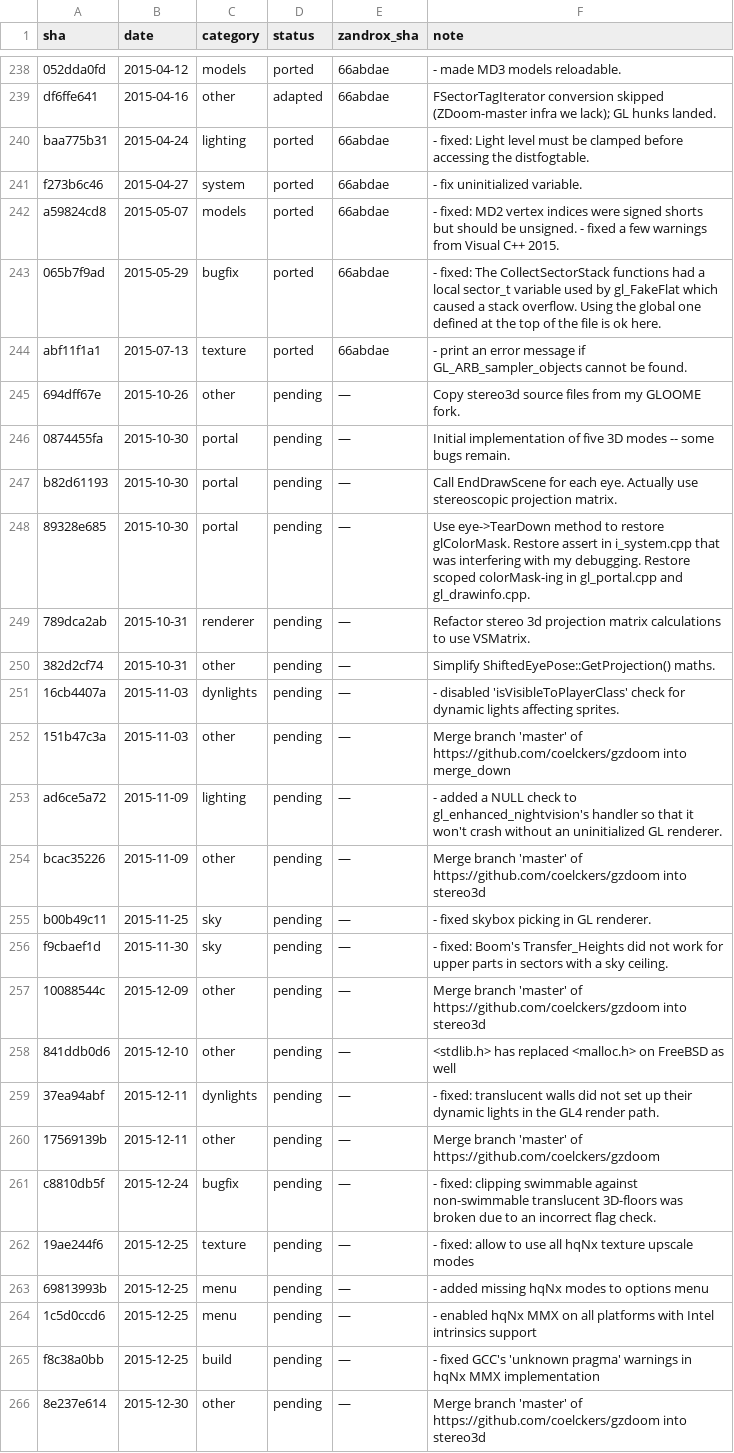
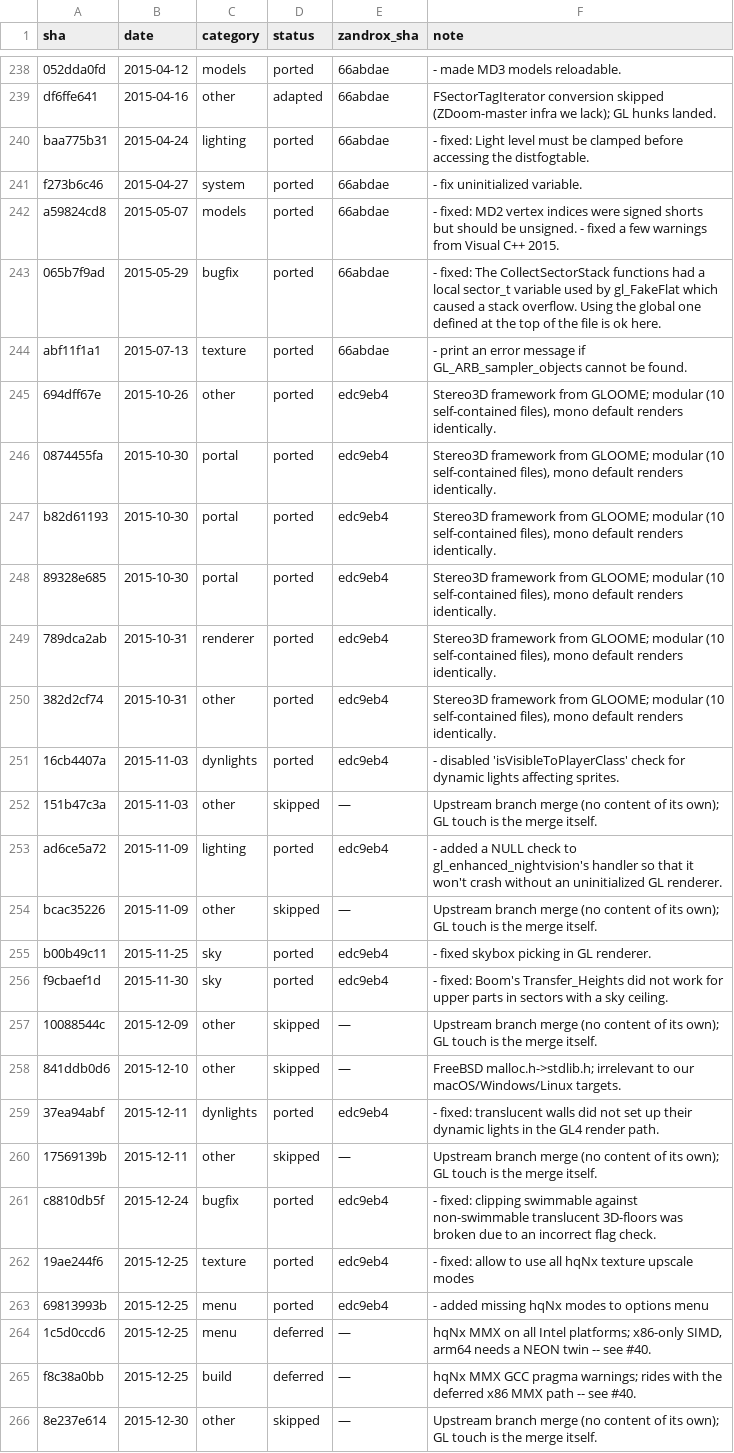
Before and after one commit to rc4l/ZandroX, a TSV file: progress/renderer-staircase/ledger.tsv, drawn as a sheet; only a part is shown, gaps mark what is left out; the diff covers the shown part only.

Commit message:
staircase flight 22: stereo3D framework + interleaved 2.1 fixes (upstream 694dff67e .. cc10fe9bc, 20 commits)
Takes the GLOOME-derived stereo3D subsystem in full -- but only because it is
a modular, portable port: 10 self-contained files under gl/stereo3d/, and the
only hooks into existing code are the RenderViewpoint eye-loop (mono default =
one eye, identity shift -> renders identically until a 3D mode is picked), a
tracked color-mask API on the render state (what anaglyph needs), scoped
color-mask in portal/drawinfo, and one menu line. The [BB] GZ3Doom eyeShift
stereo retires into the framework.

- Framework: gl_stereo3d/anaglyph/leftright/cvars + scoped_view_shifter +
  scoped_color_mask; RenderViewpoint restructured to the s3d eye-loop
  (our richer [BB]/[AK] chasecam+free-spectate block preserved); SetProjection
  gains the VSMatrix overload; render state gets SetColorMask/ApplyColorMask.
  The [BB] occlusion-query portal path can't use upstream's RAII scope (content
  draws after the function returns), so it save/restores the active mask
  explicitly -- correct for anaglyph, identical for mono.
- Interleaved 2.1 fixes taken: dynlight sprite isVisibleToPlayerClass
  (16cb4407a), nightvision NULL guard (ad6ce5a72), skybox picking (b00b49c11),
  Transfer_Heights sky ceiling (f9cbaef1d), translucent-wall GL4 dynlights
  (37ea94abf), swimmable 3D-floor clip flag (c8810db5f), all hqNx upscale
  modes enabled + menu (19ae244f6 + 69813993b -- the portable C++ hqNx, not
  the MMX path).
- Deferred (#40): hqNx MMX all-platforms + its GCC pragma (1c5d0ccd6,
  f8c38a0bb) -- x86 SIMD, needs an arm64 NEON twin. Skipped: FreeBSD
  malloc.h (841ddb0d6, irrelevant target); 5 upstream branch-merge commits
  (no content of their own).
- CMake gains the 5 stereo cpp files; new subsystem needs a cmake reconfigure.

Gates: tripwires + ledger check clean, 199/199 tests, pk3 rebuilt; E2E
windowed on 4.1 core: mono mode renders pixel-identical to pre-flight.

```diff
--- a/progress/renderer-staircase/ledger.tsv
+++ b/progress/renderer-staircase/ledger.tsv
@@ -244,23 +244,23 @@ a59824cd8	2015-05-07	models	ported	66abdae	- fixed: MD2 vertex indices were sign
 abf11f1a1	2015-07-13	texture	ported	66abdae	- print an error message if GL_ARB_sampler_objects cannot be found.
-694dff67e	2015-10-26	other	pending	—	Copy stereo3d source files from my GLOOME fork.
-0874455fa	2015-10-30	portal	pending	—	Initial implementation of five 3D modes -- some bugs remain.
-b82d61193	2015-10-30	portal	pending	—	Call EndDrawScene for each eye. Actually use stereoscopic projection matrix.
-89328e685	2015-10-30	portal	pending	—	Use eye->TearDown method to restore glColorMask. Restore assert in i_system.cpp that was interfering with my debugging. Restore scoped colorMask-ing in gl_portal.cpp and gl_drawinfo.cpp.
-789dca2ab	2015-10-31	renderer	pending	—	Refactor stereo 3d projection matrix calculations to use VSMatrix.
-382d2cf74	2015-10-31	other	pending	—	Simplify ShiftedEyePose::GetProjection() maths.
-16cb4407a	2015-11-03	dynlights	pending	—	- disabled 'isVisibleToPlayerClass' check for dynamic lights affecting sprites.
-151b47c3a	2015-11-03	other	pending	—	Merge branch 'master' of https://github.com/coelckers/gzdoom into merge_down
-ad6ce5a72	2015-11-09	lighting	pending	—	- added a NULL check to gl_enhanced_nightvision's handler so that it won't crash without an uninitialized GL renderer.
-bcac35226	2015-11-09	other	pending	—	Merge branch 'master' of https://github.com/coelckers/gzdoom into stereo3d
-b00b49c11	2015-11-25	sky	pending	—	- fixed skybox picking in GL renderer.
-f9cbaef1d	2015-11-30	sky	pending	—	- fixed: Boom's Transfer_Heights did not work for upper parts in sectors with a sky ceiling.
-10088544c	2015-12-09	other	pending	—	Merge branch 'master' of https://github.com/coelckers/gzdoom into stereo3d
-841ddb0d6	2015-12-10	other	pending	—	<stdlib.h> has replaced <malloc.h> on FreeBSD as well
-37ea94abf	2015-12-11	dynlights	pending	—	- fixed: translucent walls did not set up their dynamic lights in the GL4 render path.
-17569139b	2015-12-11	other	pending	—	Merge branch 'master' of https://github.com/coelckers/gzdoom
-c8810db5f	2015-12-24	bugfix	pending	—	- fixed: clipping swimmable against non-swimmable translucent 3D-floors was broken due to an incorrect flag check.
-19ae244f6	2015-12-25	texture	pending	—	- fixed: allow to use all hqNx texture upscale modes
-69813993b	2015-12-25	menu	pending	—	- added missing hqNx modes to options menu
-1c5d0ccd6	2015-12-25	menu	pending	—	- enabled hqNx MMX on all platforms with Intel intrinsics support
-f8c38a0bb	2015-12-25	build	pending	—	- fixed GCC's 'unknown pragma' warnings in hqNx MMX implementation
-8e237e614	2015-12-30	other	pending	—	Merge branch 'master' of https://github.com/coelckers/gzdoom into stereo3d
+694dff67e	2015-10-26	other	ported	edc9eb4	Stereo3D framework from GLOOME; modular (10 self-contained files), mono default renders identically.
+0874455fa	2015-10-30	portal	ported	edc9eb4	Stereo3D framework from GLOOME; modular (10 self-contained files), mono default renders identically.
+b82d61193	2015-10-30	portal	ported	edc9eb4	Stereo3D framework from GLOOME; modular (10 self-contained files), mono default renders identically.
+89328e685	2015-10-30	portal	ported	edc9eb4	Stereo3D framework from GLOOME; modular (10 self-contained files), mono default renders identically.
+789dca2ab	2015-10-31	renderer	ported	edc9eb4	Stereo3D framework from GLOOME; modular (10 self-contained files), mono default renders identically.
+382d2cf74	2015-10-31	other	ported	edc9eb4	Stereo3D framework from GLOOME; modular (10 self-contained files), mono default renders identically.
+16cb4407a	2015-11-03	dynlights	ported	edc9eb4	- disabled 'isVisibleToPlayerClass' check for dynamic lights affecting sprites.
+151b47c3a	2015-11-03	other	skipped	—	Upstream branch merge (no content of its own); GL touch is the merge itself.
+ad6ce5a72	2015-11-09	lighting	ported	edc9eb4	- added a NULL check to gl_enhanced_nightvision's handler so that it won't crash without an uninitialized GL renderer.
+bcac35226	2015-11-09	other	skipped	—	Upstream branch merge (no content of its own); GL touch is the merge itself.
+b00b49c11	2015-11-25	sky	ported	edc9eb4	- fixed skybox picking in GL renderer.
+f9cbaef1d	2015-11-30	sky	ported	edc9eb4	- fixed: Boom's Transfer_Heights did not work for upper parts in sectors with a sky ceiling.
+10088544c	2015-12-09	other	skipped	—	Upstream branch merge (no content of its own); GL touch is the merge itself.
+841ddb0d6	2015-12-10	other	skipped	—	FreeBSD malloc.h->stdlib.h; irrelevant to our macOS/Windows/Linux targets.
+37ea94abf	2015-12-11	dynlights	ported	edc9eb4	- fixed: translucent walls did not set up their dynamic lights in the GL4 render path.
+17569139b	2015-12-11	other	skipped	—	Upstream branch merge (no content of its own); GL touch is the merge itself.
+c8810db5f	2015-12-24	bugfix	ported	edc9eb4	- fixed: clipping swimmable against non-swimmable translucent 3D-floors was broken due to an incorrect flag check.
+19ae244f6	2015-12-25	texture	ported	edc9eb4	- fixed: allow to use all hqNx texture upscale modes
+69813993b	2015-12-25	menu	ported	edc9eb4	- added missing hqNx modes to options menu
+1c5d0ccd6	2015-12-25	menu	deferred	—	hqNx MMX on all Intel platforms; x86-only SIMD, arm64 needs a NEON twin -- see #40.
+f8c38a0bb	2015-12-25	build	deferred	—	hqNx MMX GCC pragma warnings; rides with the deferred x86 MMX path -- see #40.
+8e237e614	2015-12-30	other	skipped	—	Upstream branch merge (no content of its own); GL touch is the merge itself.
```
Also changed, not shown: 18 edited cells elsewhere in this file, 31 other files.
